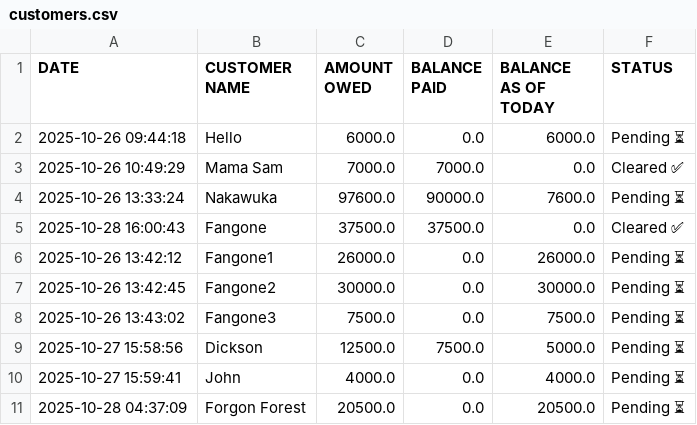
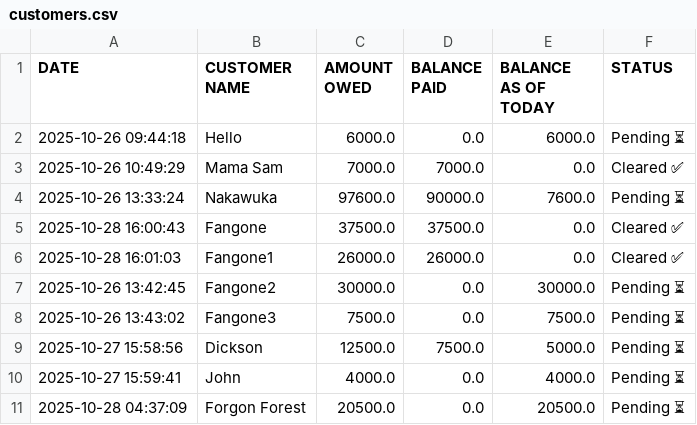
Before and after one commit to peter4652k/customertracker, a CSV file: data/customers.csv, drawn as a sheet.

Commit message:
Update customers.csv from Streamlit app

```diff
--- a/data/customers.csv
+++ b/data/customers.csv
@@ -5,3 +5,3 @@ DATE,CUSTOMER NAME,AMOUNT OWED,BALANCE PAID,BALANCE AS OF TODAY,STATUS
 2025-10-28 16:00:43,Fangone,37500.0,37500.0,0.0,Cleared ✅
-2025-10-26 13:42:12,Fangone1,26000.0,0.0,26000.0,Pending ⏳
+2025-10-28 16:01:03,Fangone1,26000.0,26000.0,0.0,Cleared ✅
 2025-10-26 13:42:45,Fangone2,30000.0,0.0,30000.0,Pending ⏳
```
